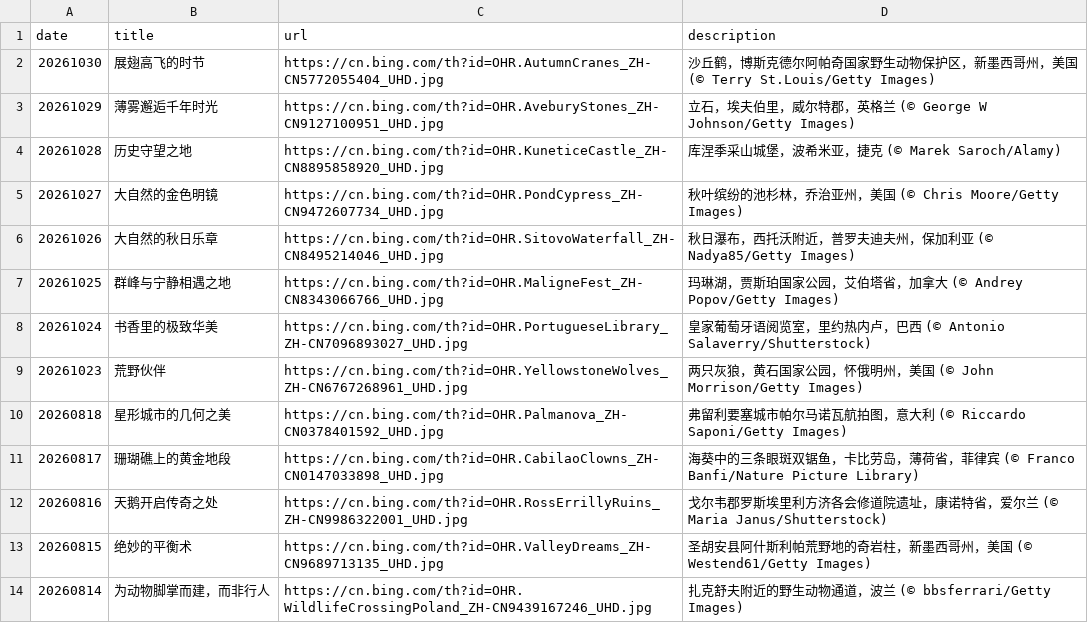
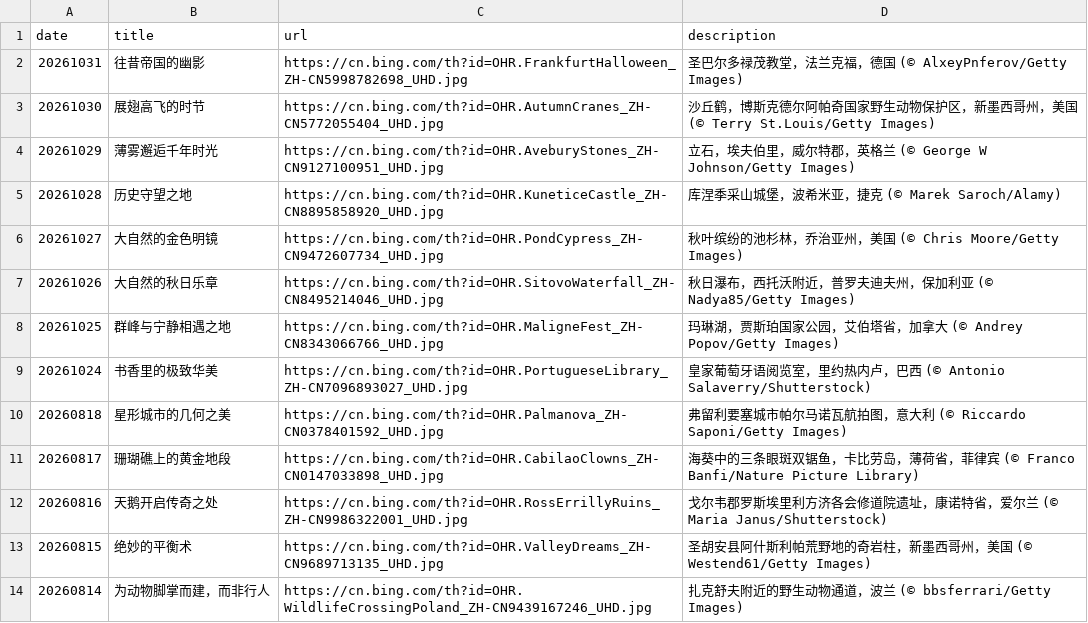
Before and after one commit to chnbsdan/bw, a CSV file: source_list.csv, drawn as a sheet; only a part is shown.

```diff
--- a/source_list.csv
+++ b/source_list.csv
@@ -1,2 +1,3 @@
 date,title,url,description
+20261031,往昔帝国的幽影,https://cn.bing.com/th?id=OHR.FrankfurtHalloween_ZH-CN5998782698_UHD.jpg,圣巴尔多禄茂教堂，法兰克福，德国 (© AlxeyPnferov/Getty Images)
 20261030,展翅高飞的时节,https://cn.bing.com/th?id=OHR.AutumnCranes_ZH-CN5772055404_UHD.jpg,沙丘鹤，博斯克德尔阿帕奇国家野生动物保护区，新墨西哥州，美国 (© Terry St.Louis/Getty Images)
@@ -8,3 +9,2 @@ date,title,url,description
 20261024,书香里的极致华美,https://cn.bing.com/th?id=OHR.PortugueseLibrary_ZH-CN7096893027_UHD.jpg,皇家葡萄牙语阅览室，里约热内卢，巴西 (© Antonio Salaverry/Shutterstock)
-20261023,荒野伙伴,https://cn.bing.com/th?id=OHR.YellowstoneWolves_ZH-CN6767268961_UHD.jpg,两只灰狼，黄石国家公园，怀俄明州，美国 (© John Morrison/Getty Images)
 20260818,星形城市的几何之美,https://cn.bing.com/th?id=OHR.Palmanova_ZH-CN0378401592_UHD.jpg,弗留利要塞城市帕尔马诺瓦航拍图，意大利 (© Riccardo Saponi/Getty Images)
```
Also changed, not shown: 2 other files.
